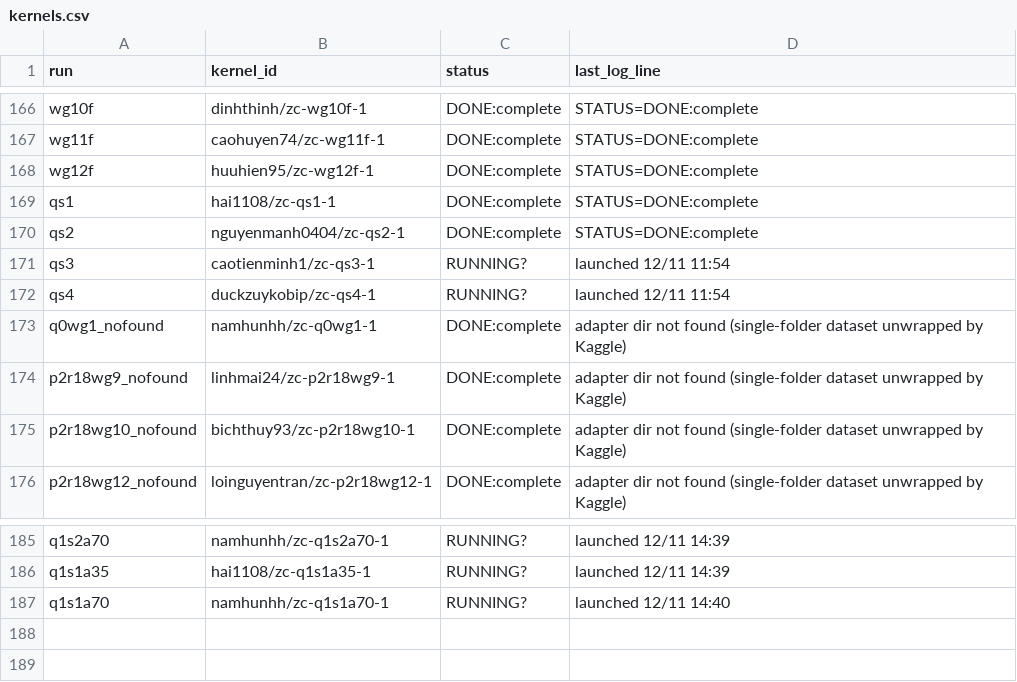
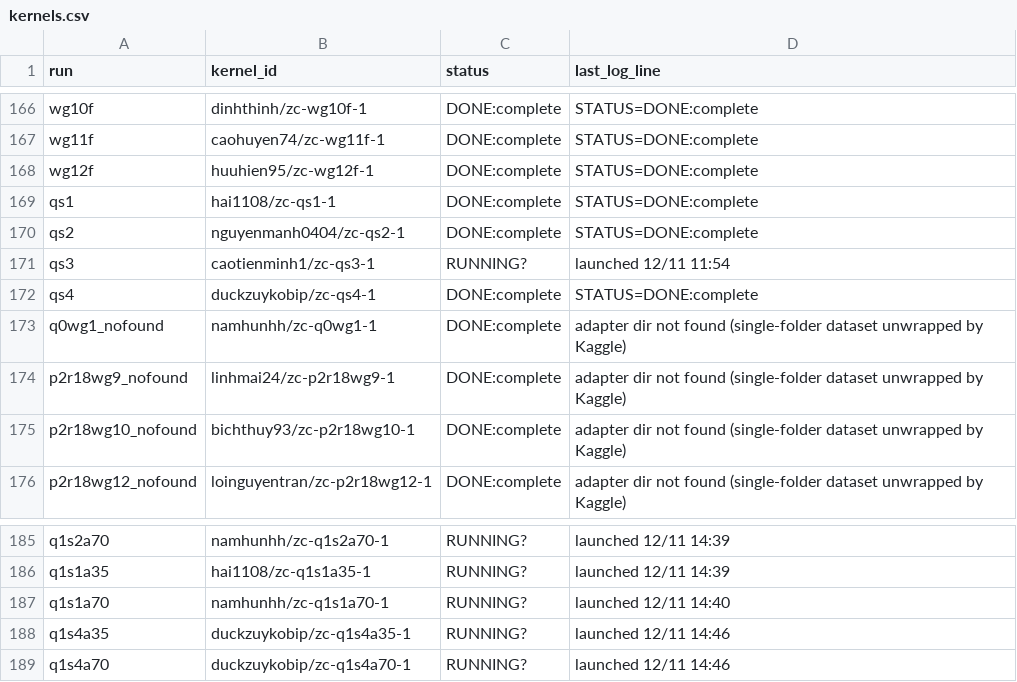
Before and after one commit to lhaochen118-ship-it/ZC, a CSV file: Process/kaggle/kernels.csv, drawn as a sheet; only a part is shown, gaps mark what is left out.

```diff
--- a/Process/kaggle/kernels.csv
+++ b/Process/kaggle/kernels.csv
@@ -171,3 +171,3 @@ qs2,nguyenmanh0404/zc-qs2-1,DONE:complete,STATUS=DONE:complete
 qs3,caotienminh1/zc-qs3-1,RUNNING?,launched 12/11 11:54
-qs4,duckzuykobip/zc-qs4-1,RUNNING?,launched 12/11 11:54
+qs4,duckzuykobip/zc-qs4-1,DONE:complete,STATUS=DONE:complete
 q0wg1_nofound,namhunhh/zc-q0wg1-1,DONE:complete,adapter dir not found (single-folder dataset unwrapped by Kaggle)
@@ -187 +187,3 @@ q1s1a35,hai1108/zc-q1s1a35-1,RUNNING?,launched 12/11 14:39
 q1s1a70,namhunhh/zc-q1s1a70-1,RUNNING?,launched 12/11 14:40
+q1s4a35,duckzuykobip/zc-q1s4a35-1,RUNNING?,launched 12/11 14:46
+q1s4a70,duckzuykobip/zc-q1s4a70-1,RUNNING?,launched 12/11 14:46
```
